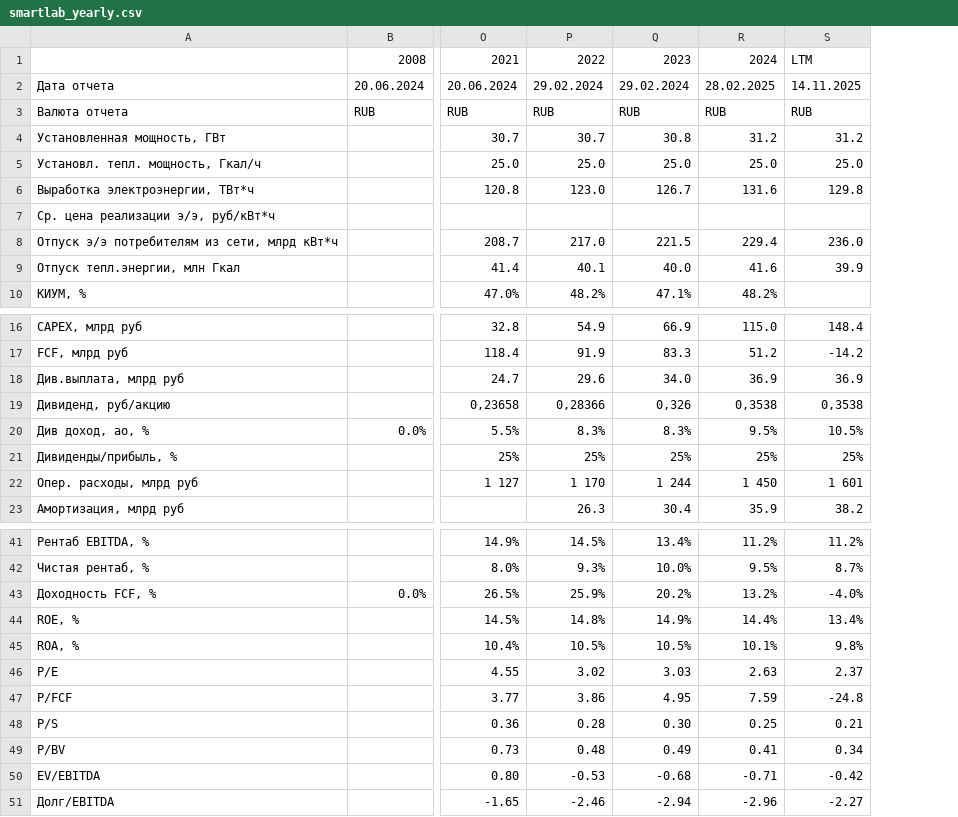
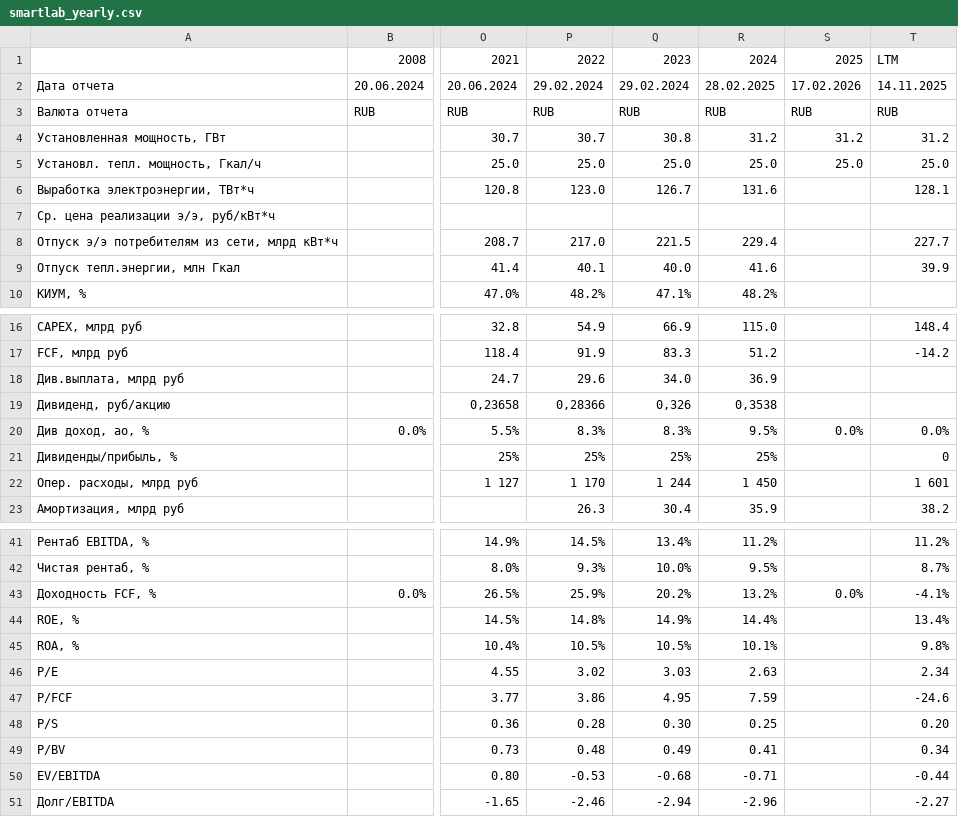
Before and after one commit to mazanur/investment-analysis, a CSV file: companies/IRAO/data/smartlab_yearly.csv, drawn as a sheet; only a part is shown, gaps mark what is left out; addresses are those after the commit; the diff covers the shown part only; the diff names each change by its address in the sheet, - before the commit and + after, or states it on an @@ line.

```diff
--- a/companies/IRAO/data/smartlab_yearly.csv
+++ b/companies/IRAO/data/smartlab_yearly.csv
+column S, rows 1-5: 2025 | 17.02.2026 | RUB | 31.2 | 25.0; row 20: 0.0%; row 43: 0.0%
-T6: 129.8
+T6: 128.1
-T8: 236.0
+T8: 227.7
-T18: 36.9
+T18: (empty)
-T19: 0,3538
+T19: (empty)
-T20: 10.5%
+T20: 0.0%
-T21: 25%
+T21: 0
-T43: -4.0%
+T43: -4.1%
-T46: 2.37
+T46: 2.34
-T47: -24.8
+T47: -24.6
-T48: 0.21
+T48: 0.20
-T50: -0.42
+T50: -0.44
```
Also changed, not shown: 4 edited cells elsewhere in this file, companies/IRAO/data/smartlab_quarterly.csv, companies/UGLD/data/smartlab_quarterly.csv, 3 other files.
